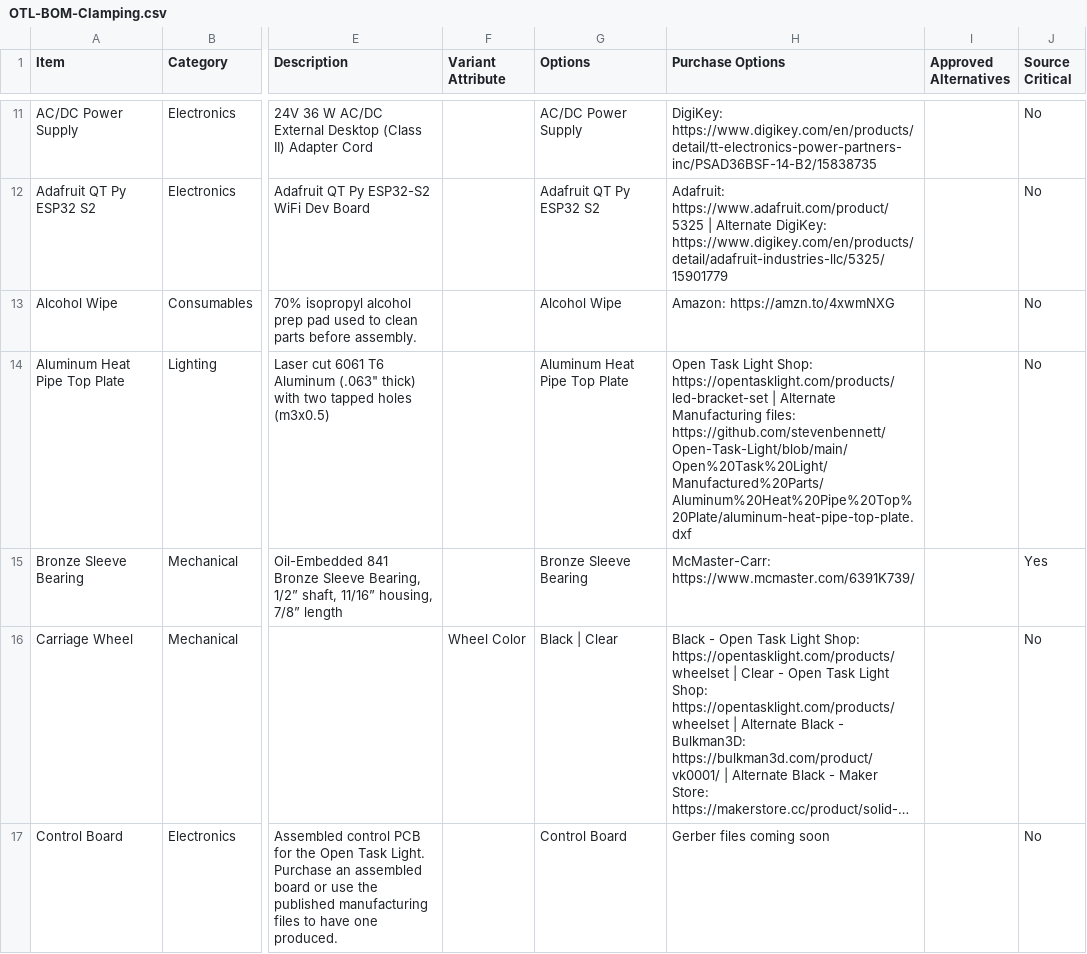
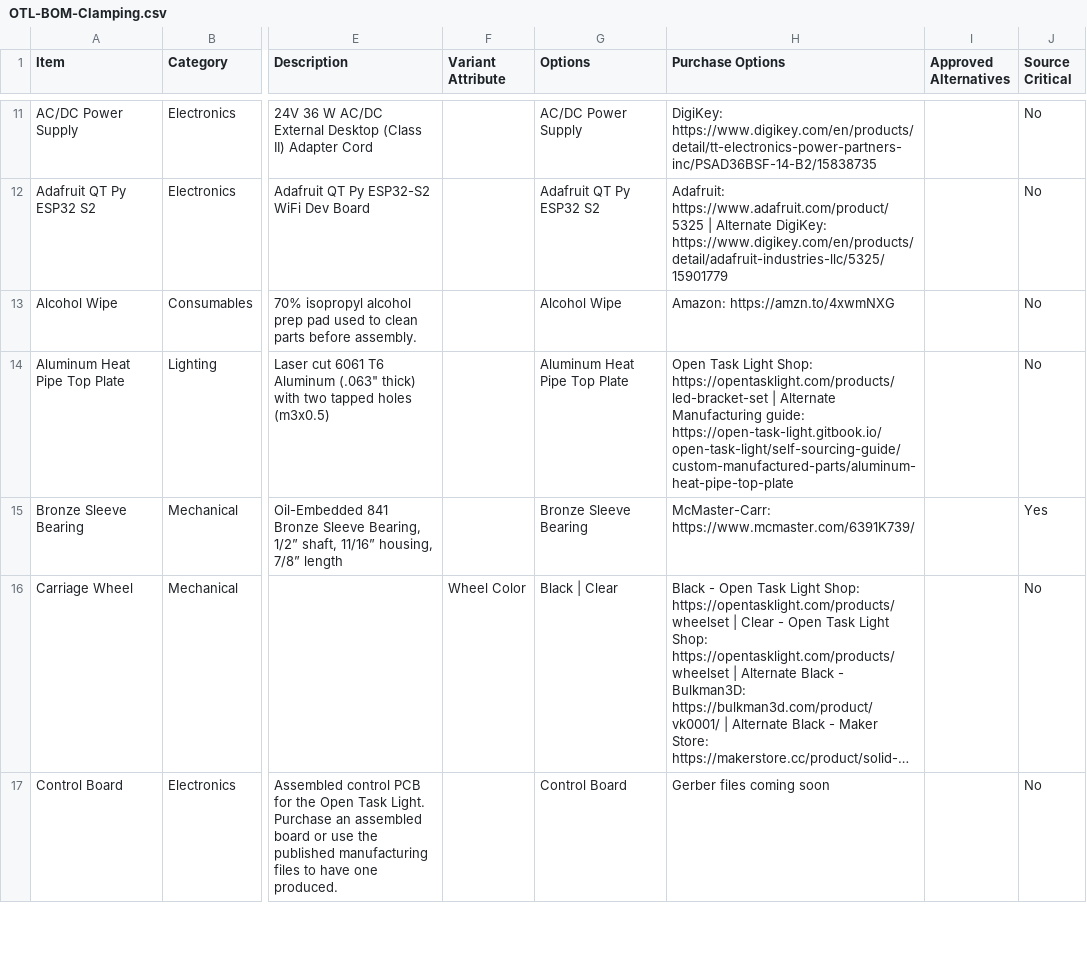
Before and after one commit to stevenbennett/Open-Task-Light, a CSV file: Open Task Light/BOM/OTL-BOM-Clamping.csv, drawn as a sheet; only a part is shown, gaps mark what is left out; long unchanged cells end in …; the diff covers the shown part only; the diff names each change by its address in the sheet, - before the commit and + after, or states it on an @@ line.

Commit message:
Bom source otl.com
Added otl.com as a source for some bom parts

```diff
--- a/Open Task Light/BOM/OTL-BOM-Clamping.csv
+++ b/Open Task Light/BOM/OTL-BOM-Clamping.csv
-H14 (Purchase Options): …Alternate Manufacturing files: https://github.com/stevenbennett/Open-Task-Light/blob/main/Open%20Task%20Light/Manufactured%20Parts/Aluminum%20Heat%20Pipe%20Top%20Plate/aluminum-heat-pipe-top-plate.dxf
+H14 (Purchase Options): …Alternate Manufacturing guide: https://open-task-light.gitbook.io/open-task-light/self-sourcing-guide/custom-manufactured-parts/aluminum-heat-pipe-top-plate
```
Also changed, not shown: 3 edited cells elsewhere in this file, Open Task Light/BOM/OTL-BOM-Freestanding.csv.
